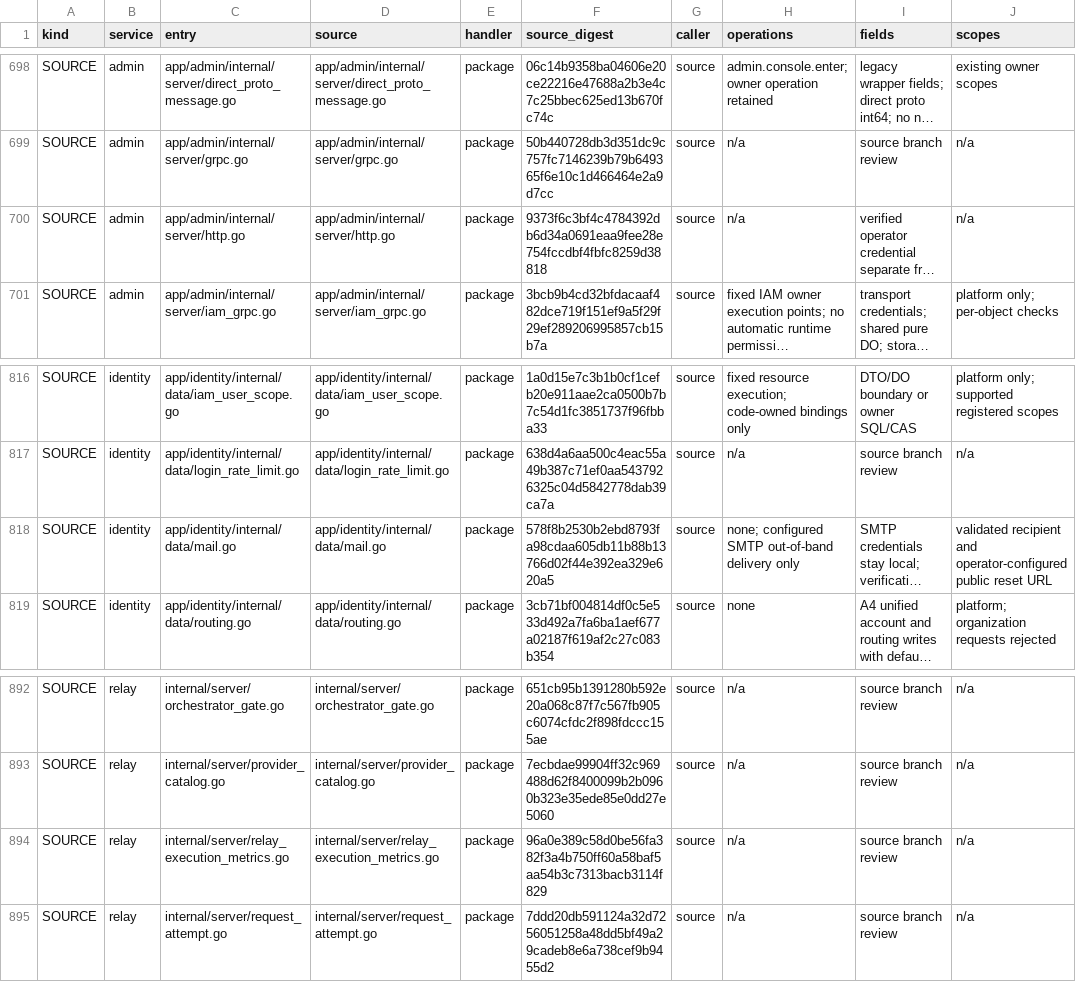
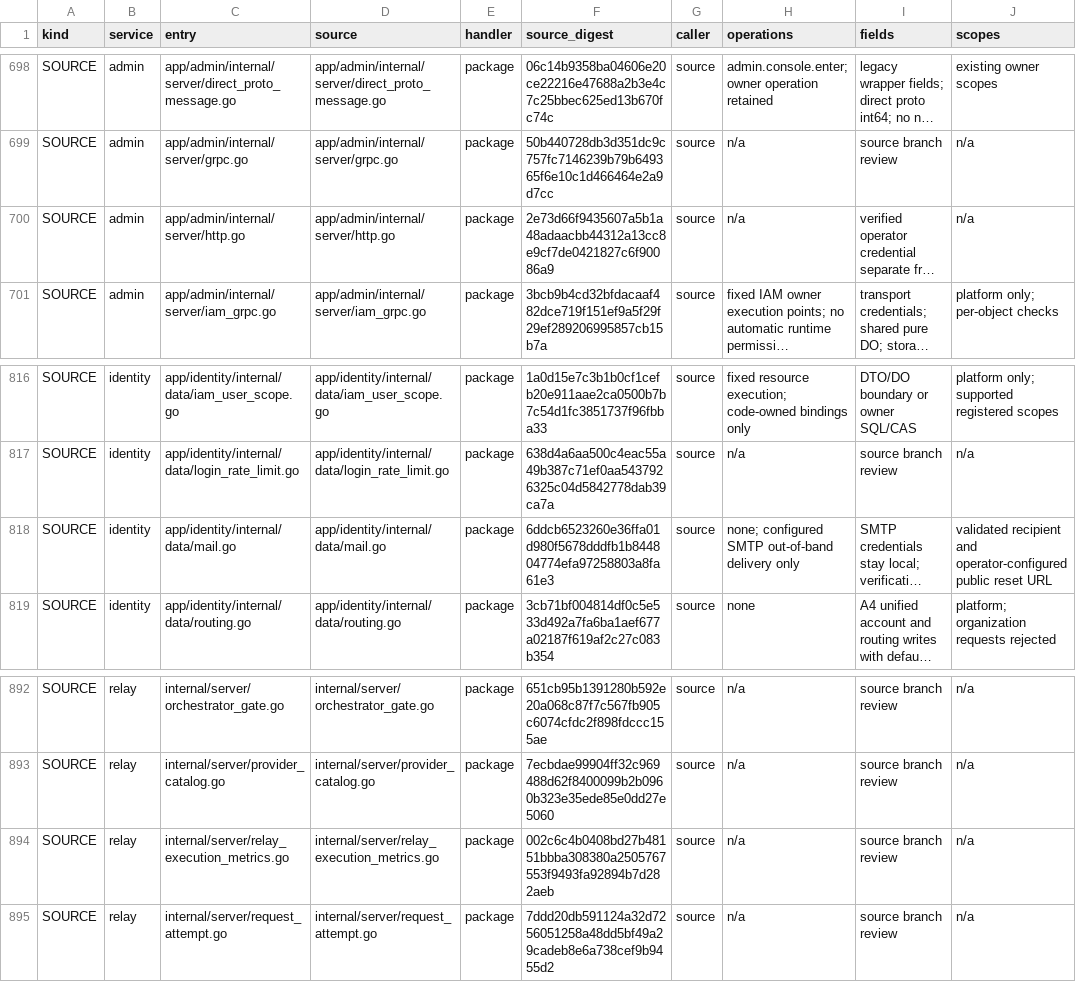
Before and after one commit to mengbin92/micro-one-api, a CSV file: docs/design/rbac/entry-matrix.csv, drawn as a sheet; only a part is shown, gaps mark what is left out; long unchanged cells end in …; the diff names each change by its address in the sheet, - before the commit and + after, or states it on an @@ line.

Commit message:
chore(rbac): refresh source digests after security fix
Root cause: a142924f changed package source of app/admin/internal/server/http.go, app/identity/internal/data/mail.go and internal/server/relay_execution_metrics.go; the RBAC P0 entry matrix pins a SHA-256 digest per SOURCE row, so cmd/rbac-contract-check failed with source drift (Backend CI job).

Impact: digest-only refresh via rbac-contract-check -dump; no review columns (operations/fields/scopes/facts_owner/test_contract) touched. Local go run ./cmd/rbac-contract-check and go test both pass.

```diff
--- a/docs/design/rbac/entry-matrix.csv
+++ b/docs/design/rbac/entry-matrix.csv
-F700 (source_digest): 9373f6c3bf4c4784392db6d34a0691eaa9fee28e754fccdbf4fbfc8259d38818
+F700 (source_digest): 2e73d66f9435607a5b1a48adaacbb44312a13cc8e9cf7de0421827c6f90086a9
-F818 (source_digest): 578f8b2530b2ebd8793fa98cdaa605db11b88b13766d02f44e392ea329e620a5
+F818 (source_digest): 6ddcb6523260e36ffa01d980f5678dddfb1b844804774efa97258803a8fa61e3
-F894 (source_digest): 96a0e389c58d0be56fa382f3a4b750ff60a58baf5aa54b3c7313bacb3114f829
+F894 (source_digest): 002c6c4b0408bd27b48151bbba308380a2505767553f9493fa92894b7d282aeb
```
